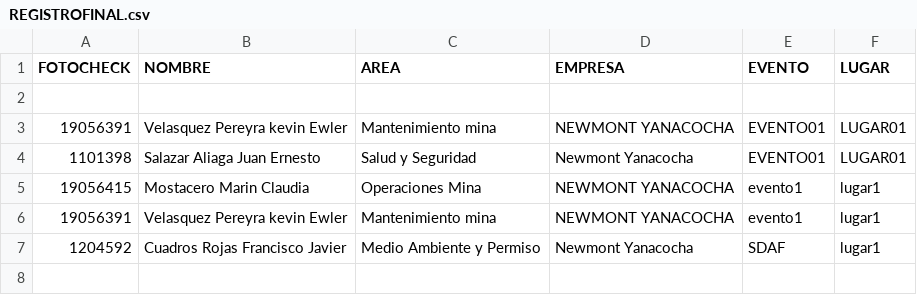
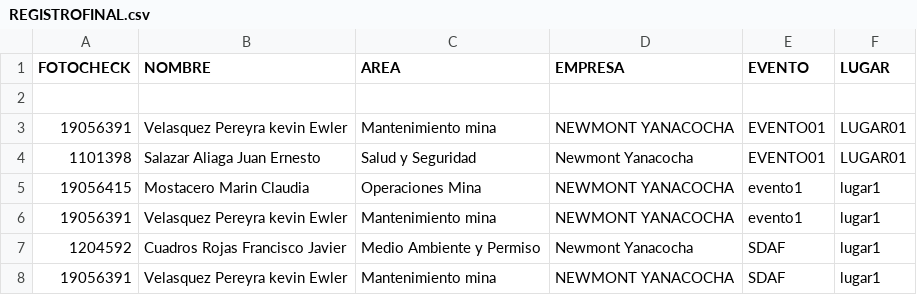
Before and after one commit to kevin-Pereyra/FORMULARIO, a CSV file: REGISTROFINAL.csv, drawn as a sheet.

Commit message:
Agregar nuevo registro CSV

```diff
--- a/REGISTROFINAL.csv
+++ b/REGISTROFINAL.csv
@@ -7 +7,2 @@ FOTOCHECK,NOMBRE,AREA,EMPRESA,EVENTO,LUGAR
 1204592,Cuadros Rojas Francisco Javier,Medio Ambiente y Permiso,Newmont Yanacocha,SDAF,lugar1
+19056391,Velasquez Pereyra kevin Ewler,Mantenimiento mina,NEWMONT YANACOCHA,SDAF,lugar1
```
